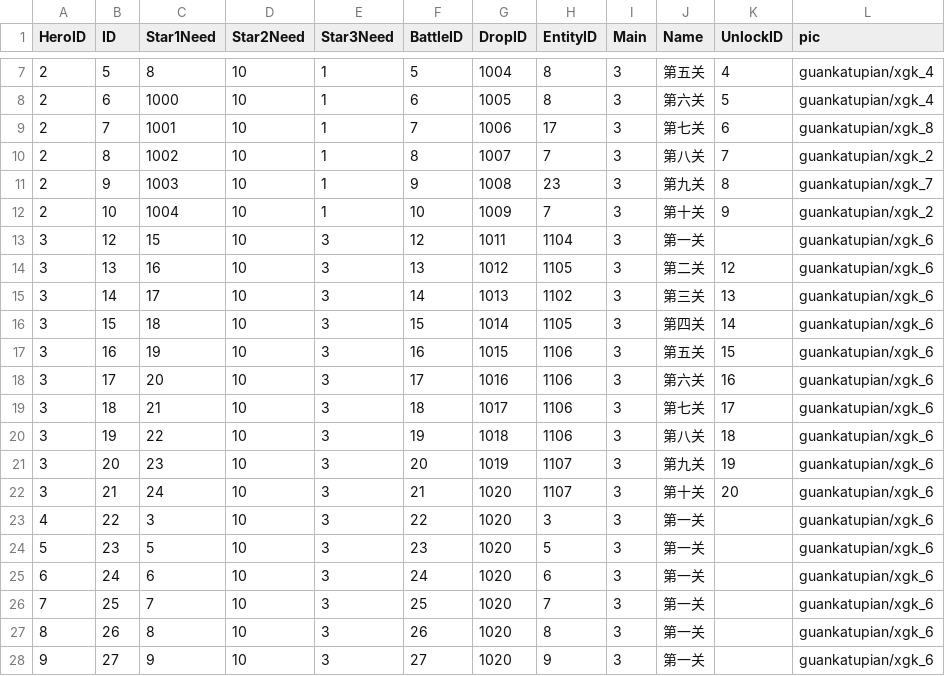
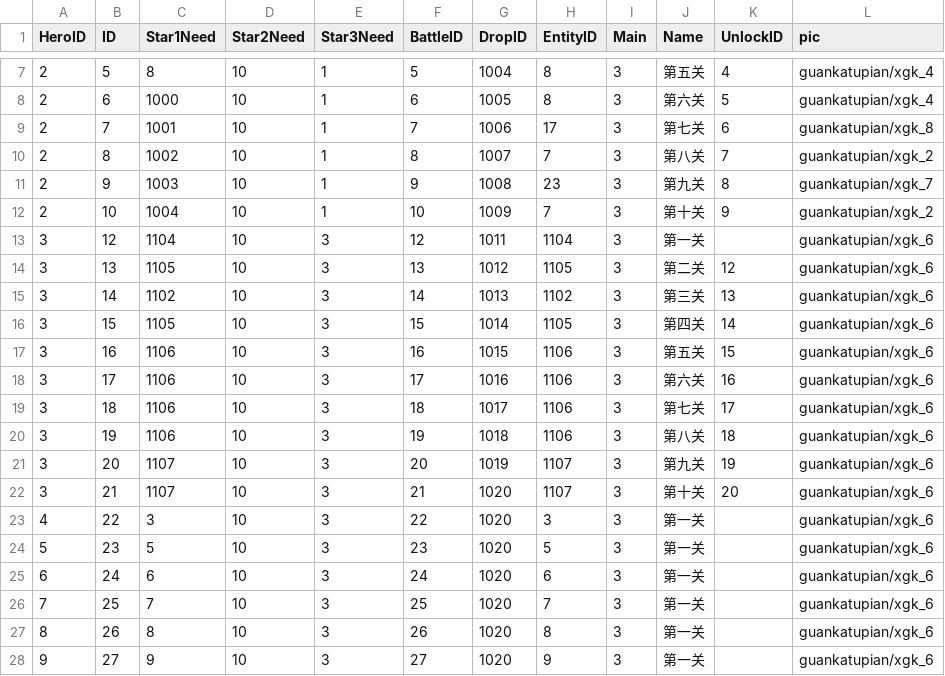
Before and after one commit to kevinnewkevin/xiyou, a CSV file: trunk/config/tables/Checkpoint.csv, drawn as a sheet; only a part is shown, gaps mark what is left out.

```diff
--- a/trunk/config/tables/Checkpoint.csv
+++ b/trunk/config/tables/Checkpoint.csv
@@ -12,12 +12,12 @@ HeroID,ID,Star1Need,Star2Need,Star3Need,BattleID,DropID,EntityID,Main,Name,Unloc
 2,10,1004,10,1,10,1009,7,3,第十关,9,guankatupian/xgk_2
-3,12,15,10,3,12,1011,1104,3,第一关,,guankatupian/xgk_6
-3,13,16,10,3,13,1012,1105,3,第二关,12,guankatupian/xgk_6
-3,14,17,10,3,14,1013,1102,3,第三关,13,guankatupian/xgk_6
-3,15,18,10,3,15,1014,1105,3,第四关,14,guankatupian/xgk_6
-3,16,19,10,3,16,1015,1106,3,第五关,15,guankatupian/xgk_6
-3,17,20,10,3,17,1016,1106,3,第六关,16,guankatupian/xgk_6
-3,18,21,10,3,18,1017,1106,3,第七关,17,guankatupian/xgk_6
-3,19,22,10,3,19,1018,1106,3,第八关,18,guankatupian/xgk_6
-3,20,23,10,3,20,1019,1107,3,第九关,19,guankatupian/xgk_6
-3,21,24,10,3,21,1020,1107,3,第十关,20,guankatupian/xgk_6
+3,12,1104,10,3,12,1011,1104,3,第一关,,guankatupian/xgk_6
+3,13,1105,10,3,13,1012,1105,3,第二关,12,guankatupian/xgk_6
+3,14,1102,10,3,14,1013,1102,3,第三关,13,guankatupian/xgk_6
+3,15,1105,10,3,15,1014,1105,3,第四关,14,guankatupian/xgk_6
+3,16,1106,10,3,16,1015,1106,3,第五关,15,guankatupian/xgk_6
+3,17,1106,10,3,17,1016,1106,3,第六关,16,guankatupian/xgk_6
+3,18,1106,10,3,18,1017,1106,3,第七关,17,guankatupian/xgk_6
+3,19,1106,10,3,19,1018,1106,3,第八关,18,guankatupian/xgk_6
+3,20,1107,10,3,20,1019,1107,3,第九关,19,guankatupian/xgk_6
+3,21,1107,10,3,21,1020,1107,3,第十关,20,guankatupian/xgk_6
 4,22,3,10,3,22,1020,3,3,第一关,,guankatupian/xgk_6
```
Also changed, not shown: trunk/config/tables/Battle.csv, trunk/config/tables/Cardclose.csv, 5 other files.
